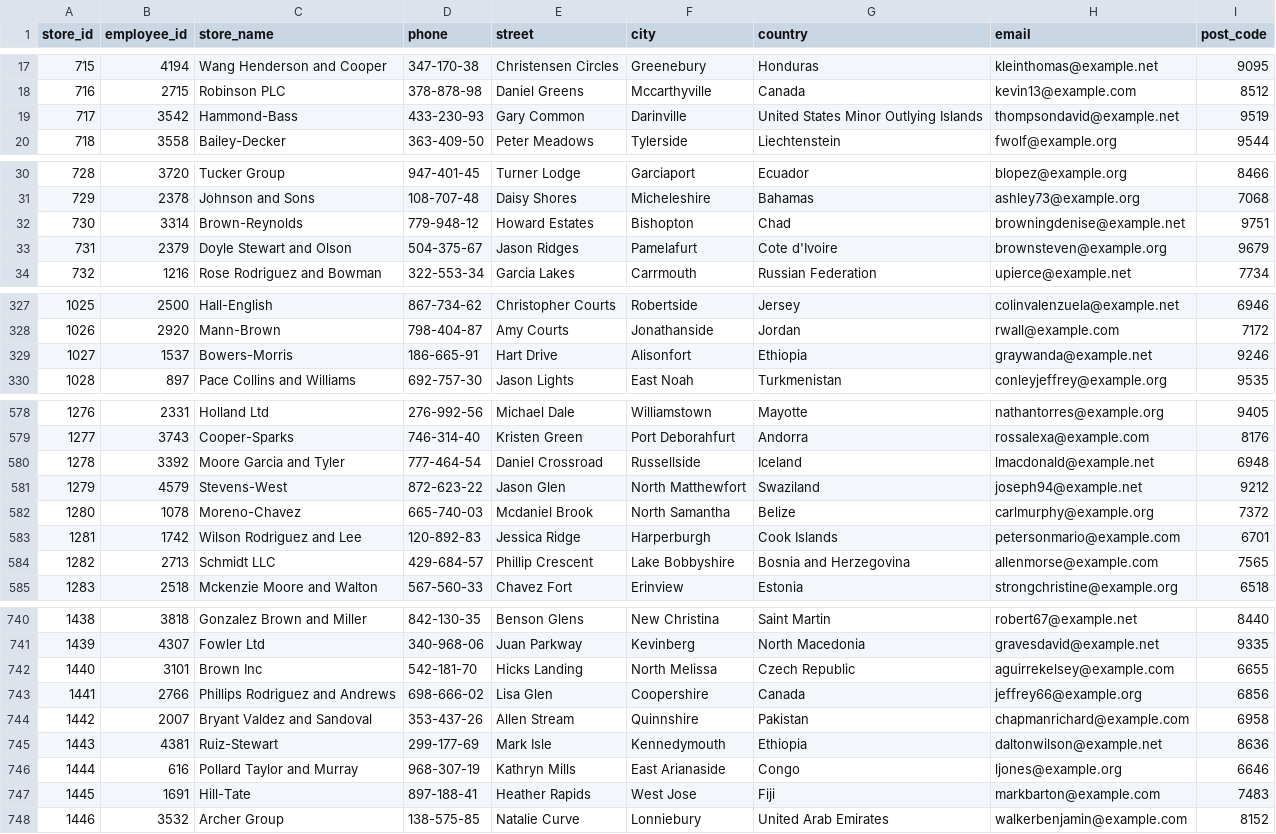
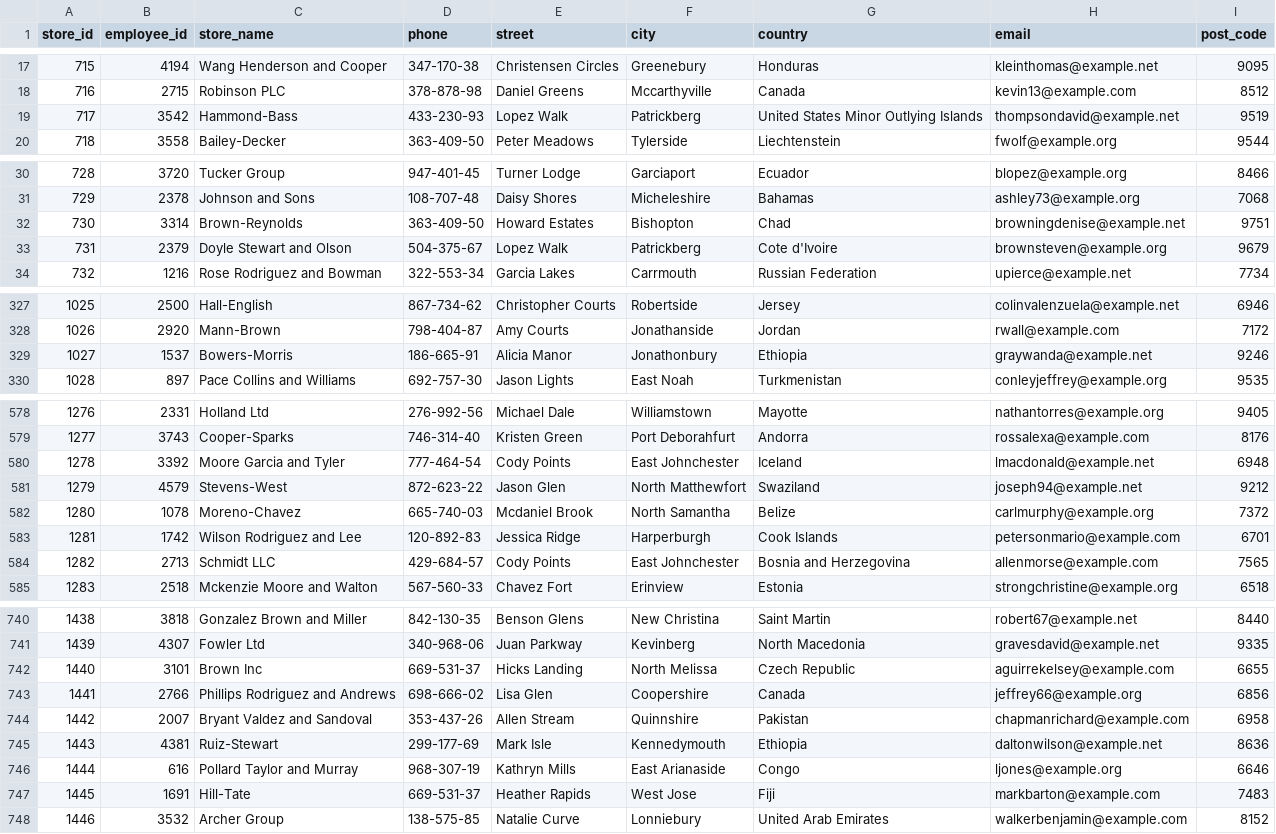
Before and after one commit to itudb2313/itudb2313, a CSV file: database/archive/store.csv, drawn as a sheet; only a part is shown, gaps mark what is left out; the diff covers the shown part only.

```diff
--- a/database/archive/store.csv
+++ b/database/archive/store.csv
@@ -18,3 +18,3 @@ store_id,employee_id,store_name,phone,street,city,country,email,post_code
 716,2715,Robinson PLC,378-878-98,Daniel Greens,Mccarthyville,Canada,kevin13@example.com,8512
-717,3542,Hammond-Bass,433-230-93,Gary Common,Darinville,United States Minor Outlying Islands,thompsondavid@example.net,9519
+717,3542,Hammond-Bass,433-230-93,Lopez Walk,Patrickberg,United States Minor Outlying Islands,thompsondavid@example.net,9519
 718,3558,Bailey-Decker,363-409-50,Peter Meadows,Tylerside,Liechtenstein,fwolf@example.org,9544
@@ -31,4 +31,4 @@ store_id,employee_id,store_name,phone,street,city,country,email,post_code
 729,2378,Johnson and Sons,108-707-48,Daisy Shores,Micheleshire,Bahamas,ashley73@example.org,7068
-730,3314,Brown-Reynolds,779-948-12,Howard Estates,Bishopton,Chad,browningdenise@example.net,9751
-731,2379,Doyle  Stewart and Olson,504-375-67,Jason Ridges,Pamelafurt,Cote d'Ivoire,brownsteven@example.org,9679
+730,3314,Brown-Reynolds,363-409-50,Howard Estates,Bishopton,Chad,browningdenise@example.net,9751
+731,2379,Doyle  Stewart and Olson,504-375-67,Lopez Walk,Patrickberg,Cote d'Ivoire,brownsteven@example.org,9679
 732,1216,Rose  Rodriguez and Bowman,322-553-34,Garcia Lakes,Carrmouth,Russian Federation,upierce@example.net,7734
@@ -328,3 +328,3 @@ store_id,employee_id,store_name,phone,street,city,country,email,post_code
 1026,2920,Mann-Brown,798-404-87,Amy Courts,Jonathanside,Jordan,rwall@example.com,7172
-1027,1537,Bowers-Morris,186-665-91,Hart Drive,Alisonfort,Ethiopia,graywanda@example.net,9246
+1027,1537,Bowers-Morris,186-665-91,Alicia Manor,Jonathonbury,Ethiopia,graywanda@example.net,9246
 1028,897,Pace  Collins and Williams,692-757-30,Jason Lights,East Noah,Turkmenistan,conleyjeffrey@example.org,9535
@@ -579,3 +579,3 @@ store_id,employee_id,store_name,phone,street,city,country,email,post_code
 1277,3743,Cooper-Sparks,746-314-40,Kristen Green,Port Deborahfurt,Andorra,rossalexa@example.com,8176
-1278,3392,Moore  Garcia and Tyler,777-464-54,Daniel Crossroad,Russellside,Iceland,lmacdonald@example.net,6948
+1278,3392,Moore  Garcia and Tyler,777-464-54,Cody Points,East Johnchester,Iceland,lmacdonald@example.net,6948
 1279,4579,Stevens-West,872-623-22,Jason Glen,North Matthewfort,Swaziland,joseph94@example.net,9212
@@ -583,3 +583,3 @@ store_id,employee_id,store_name,phone,street,city,country,email,post_code
 1281,1742,Wilson  Rodriguez and Lee,120-892-83,Jessica Ridge,Harperburgh,Cook Islands,petersonmario@example.com,6701
-1282,2713,Schmidt LLC,429-684-57,Phillip Crescent,Lake Bobbyshire,Bosnia and Herzegovina,allenmorse@example.com,7565
+1282,2713,Schmidt LLC,429-684-57,Cody Points,East Johnchester,Bosnia and Herzegovina,allenmorse@example.com,7565
 1283,2518,Mckenzie  Moore and Walton,567-560-33,Chavez Fort,Erinview,Estonia,strongchristine@example.org,6518
@@ -741,3 +741,3 @@ store_id,employee_id,store_name,phone,street,city,country,email,post_code
 1439,4307,Fowler Ltd,340-968-06,Juan Parkway,Kevinberg,North Macedonia,gravesdavid@example.net,9335
-1440,3101,Brown Inc,542-181-70,Hicks Landing,North Melissa,Czech Republic,aguirrekelsey@example.com,6655
+1440,3101,Brown Inc,669-531-37,Hicks Landing,North Melissa,Czech Republic,aguirrekelsey@example.com,6655
 1441,2766,Phillips  Rodriguez and Andrews,698-666-02,Lisa Glen,Coopershire,Canada,jeffrey66@example.org,6856
@@ -746,3 +746,3 @@ store_id,employee_id,store_name,phone,street,city,country,email,post_code
 1444,616,Pollard  Taylor and Murray,968-307-19,Kathryn Mills,East Arianaside,Congo,ljones@example.org,6646
-1445,1691,Hill-Tate,897-188-41,Heather Rapids,West Jose,Fiji,markbarton@example.com,7483
+1445,1691,Hill-Tate,669-531-37,Heather Rapids,West Jose,Fiji,markbarton@example.com,7483
 1446,3532,Archer Group,138-575-85,Natalie Curve,Lonniebury,United Arab Emirates,walkerbenjamin@example.com,8152
```
Also changed, not shown: 7 edited cells elsewhere in this file, 4 other files.
